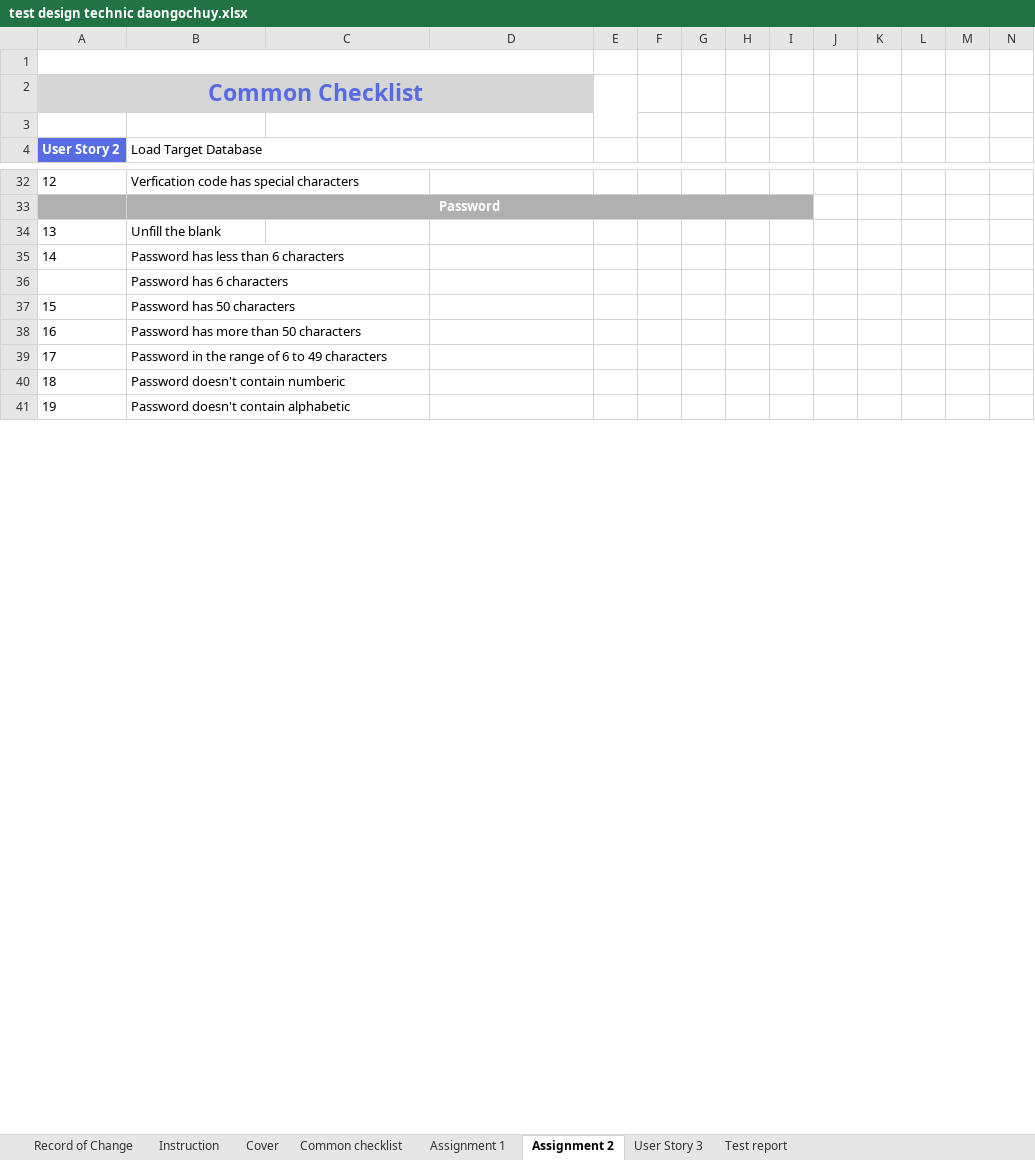
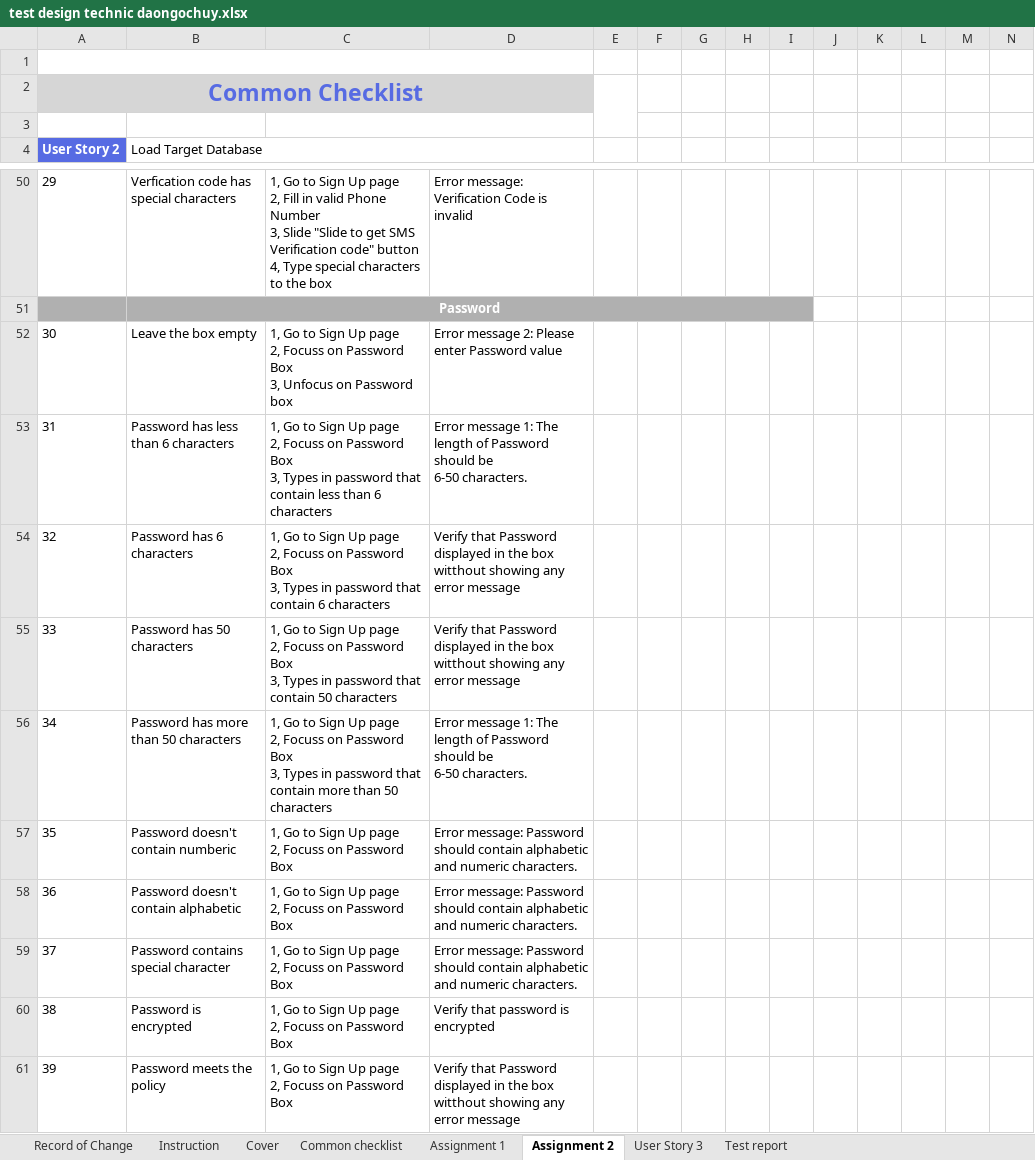
Before and after one commit to callmedienz/NashTechHW, an Excel workbook: test design technic daongochuy.xlsx, sheet Assignment 2, drawn as a sheet; only a part is shown, gaps mark what is left out; values as stored, in another font and other column widths than the file's, no borders; removed rows and columns are numbered as before the commit, all else as after; rows hold the shown columns only; ↵ is a line break in a cell; the diff covers the shown part only; the diff names each change by its address in the sheet, - before the commit and + after, or states it on an @@ line.

```diff
--- a/test design technic daongochuy.xlsx (sheet Assignment 2)
+++ b/test design technic daongochuy.xlsx (sheet Assignment 2)
@@ column A (User Story 2) renumbered from row 26 down @@
-C50: (empty)
+C50: 1, Go to Sign Up page ↵ 2, Fill in valid Phone Number ↵ 3, Slide "Slide to get SMS Verification code" button ↵ 4, Type special characters to the box
-D50: (empty)
+D50: Error message: Verification Code is invalid
-row 34: 13 | Unfill the blank
+row 52: 30 | Leave the box empty | 1, Go to Sign Up page ↵ 2, Focuss on Password Box ↵ 3, Unfocus on Password box | Error message 2: Please enter Password value
-C53: (empty)
+C53: 1, Go to Sign Up page ↵ 2, Focuss on Password Box ↵ 3, Types in password that contain less than 6 characters
-D53: (empty)
+D53: Error message 1: The length of Password should be ↵ 6-50 characters.
-C54: (empty)
+C54: 1, Go to Sign Up page ↵ 2, Focuss on Password Box ↵ 3, Types in password that contain 6 characters
-D54:D55: (empty)
+D54:D55: Verify that Password displayed in the box witthout showing any error message
-C55: (empty)
+C55: 1, Go to Sign Up page ↵ 2, Focuss on Password Box ↵ 3, Types in password that contain 50 characters
-C56: (empty)
+C56: 1, Go to Sign Up page ↵ 2, Focuss on Password Box ↵ 3, Types in password that contain more than 50 characters
-D56: (empty)
+D56: Error message 1: The length of Password should be ↵ 6-50 characters.
-row 39: 17 | Password in the range of 6 to 49 characters
-C57:C58: (empty)
+C57:C58: 1, Go to Sign Up page ↵ 2, Focuss on Password Box
-D57:D58: (empty)
+D57:D58: Error message: Password should contain alphabetic and numeric characters.
+row 59: 37 | Password contains special character | 1, Go to Sign Up page ↵ 2, Focuss on Password Box | Error message: Password should contain alphabetic and numeric characters.
+row 60: 38 | Password is encrypted | 1, Go to Sign Up page ↵ 2, Focuss on Password Box | Verify that password is encrypted
+row 61: 39 | Password meets the policy | 1, Go to Sign Up page ↵ 2, Focuss on Password Box | Verify that Password displayed in the box witthout showing any error message
```
Also changed, not shown: 76 added rows, 25 removed rows, 23 edited cells, cell formats and merged cells elsewhere in this sheet, formulas that keep their value.
